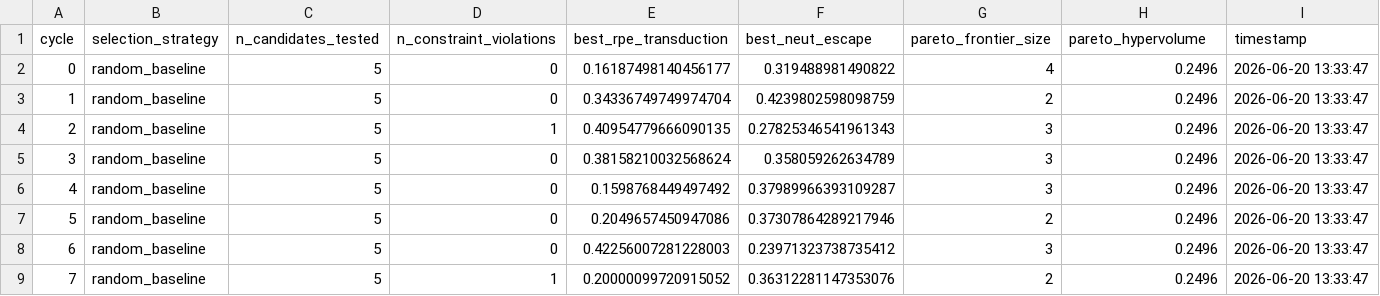
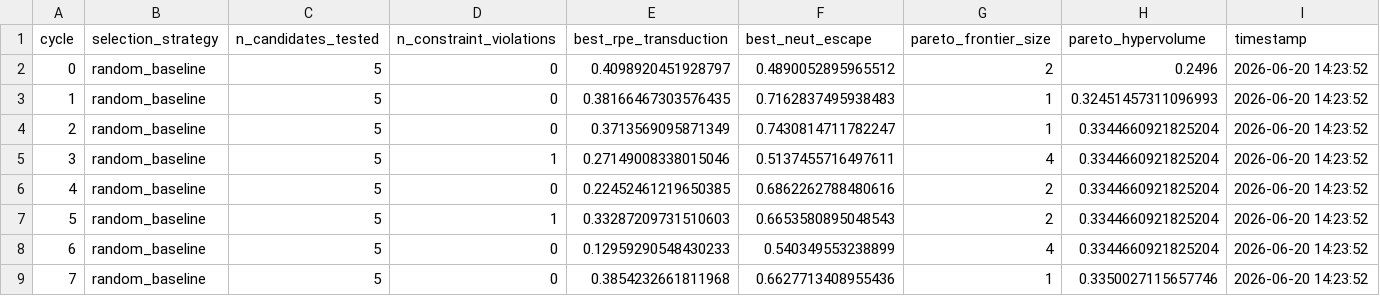
Before and after one commit to dorkosaurus/JARVIS_for_bio, a CSV file: v1_release/outputs/closed_loop_summary.csv, drawn as a sheet; only a part is shown; the diff covers the shown part only.

```diff
--- a/v1_release/outputs/closed_loop_summary.csv
+++ b/v1_release/outputs/closed_loop_summary.csv
@@ -1,9 +1,9 @@
 cycle,selection_strategy,n_candidates_tested,n_constraint_violations,best_rpe_transduction,best_neut_escape,pareto_frontier_size,pareto_hypervolume,timestamp
-0,random_baseline,5,0,0.16187498140456177,0.319488981490822,4,0.2496,2026-06-20 13:33:47
-1,random_baseline,5,0,0.34336749749974704,0.4239802598098759,2,0.2496,2026-06-20 13:33:47
-2,random_baseline,5,1,0.40954779666090135,0.27825346541961343,3,0.2496,2026-06-20 13:33:47
-3,random_baseline,5,0,0.38158210032568624,0.358059262634789,3,0.2496,2026-06-20 13:33:47
-4,random_baseline,5,0,0.1598768449497492,0.37989966393109287,3,0.2496,2026-06-20 13:33:47
-5,random_baseline,5,0,0.2049657450947086,0.37307864289217946,2,0.2496,2026-06-20 13:33:47
-6,random_baseline,5,0,0.42256007281228003,0.23971323738735412,3,0.2496,2026-06-20 13:33:47
-7,random_baseline,5,1,0.20000099720915052,0.36312281147353076,2,0.2496,2026-06-20 13:33:47
+0,random_baseline,5,0,0.4098920451928797,0.4890052895965512,2,0.2496,2026-06-20 14:23:52
+1,random_baseline,5,0,0.38166467303576435,0.7162837495938483,1,0.32451457311096993,2026-06-20 14:23:52
+2,random_baseline,5,0,0.3713569095871349,0.7430814711782247,1,0.3344660921825204,2026-06-20 14:23:52
+3,random_baseline,5,1,0.27149008338015046,0.5137455716497611,4,0.3344660921825204,2026-06-20 14:23:52
+4,random_baseline,5,0,0.22452461219650385,0.6862262788480616,2,0.3344660921825204,2026-06-20 14:23:52
+5,random_baseline,5,1,0.33287209731510603,0.6653580895048543,2,0.3344660921825204,2026-06-20 14:23:52
+6,random_baseline,5,0,0.12959290548430233,0.540349553238899,4,0.3344660921825204,2026-06-20 14:23:52
+7,random_baseline,5,0,0.3854232661811968,0.6627713408955436,1,0.3350027115657746,2026-06-20 14:23:52
```
Also changed, not shown: 60 edited cells elsewhere in this file, 51 other files.
